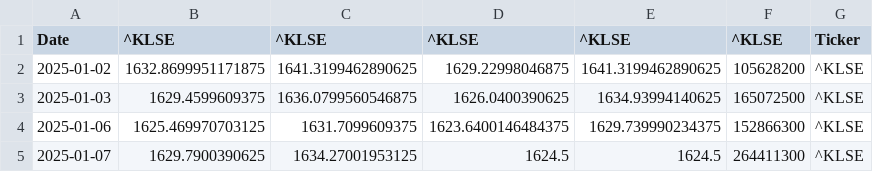
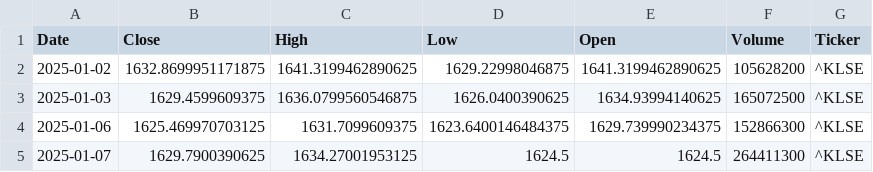
Before and after one commit to jlsiaw/dataset, a CSV file: KLSEfromJan2025.csv, drawn as a sheet; only a part is shown.

Commit message:
Upload on 2025-05-21T14:33:04.677215

```diff
--- a/KLSEfromJan2025.csv
+++ b/KLSEfromJan2025.csv
@@ -1,2 +1,2 @@
-Date,^KLSE,^KLSE,^KLSE,^KLSE,^KLSE,Ticker
+Date,Close,High,Low,Open,Volume,Ticker
 2025-01-02,1632.8699951171875,1641.3199462890625,1629.22998046875,1641.3199462890625,105628200,^KLSE
```
